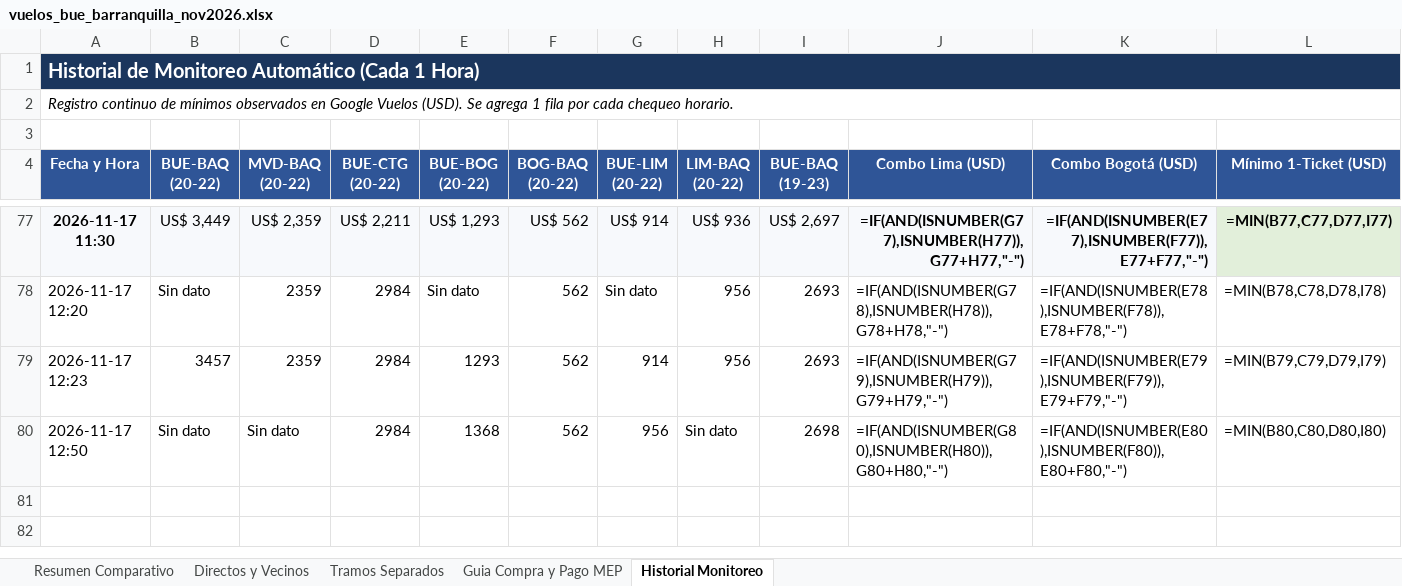
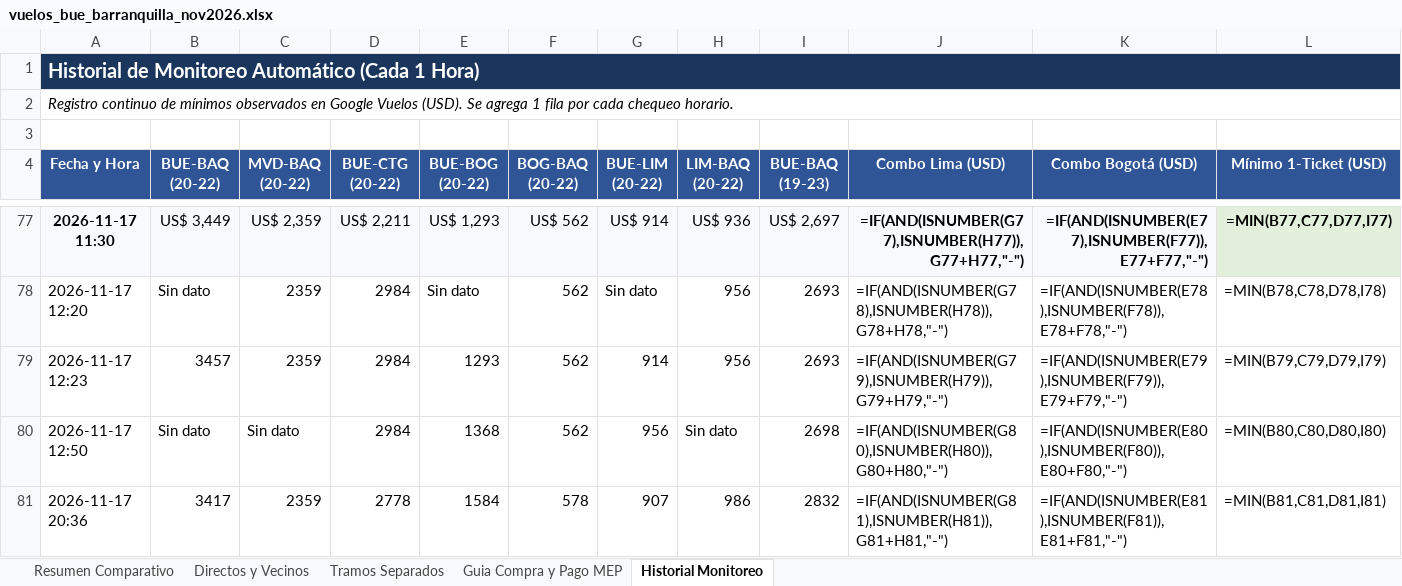
Before and after one commit to juanurman/vuelos-barranquilla, an Excel workbook: vuelos-monitor/vuelos_bue_barranquilla_nov2026.xlsx, sheet Historial Monitoreo, drawn as a sheet; only a part is shown, gaps mark what is left out; values as stored, in another font and other column widths than the file's, no borders; formulas without a stored value are shown as written; the diff names each change by its address in the sheet, - before the commit and + after, or states it on an @@ line.

```diff
--- a/vuelos-monitor/vuelos_bue_barranquilla_nov2026.xlsx (sheet Historial Monitoreo)
+++ b/vuelos-monitor/vuelos_bue_barranquilla_nov2026.xlsx (sheet Historial Monitoreo)
+row 81: 2026-11-17 20:36 | 3417 | 2359 | 2778 | 1584 | 578 | 907 | 986 | 2832 | =IF(AND(ISNUMBER(G81),ISNUMBER(H81)),G81+H81,"-") | =IF(AND(ISNUMBER(E81),ISNUMBER(F81)),E81+F81,"-") | =MIN(B81,C81,D81,I81)
```
Also changed, not shown: sheet Resumen Comparativo.
